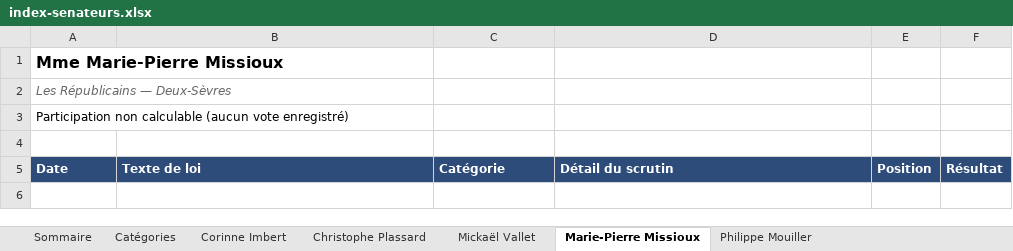
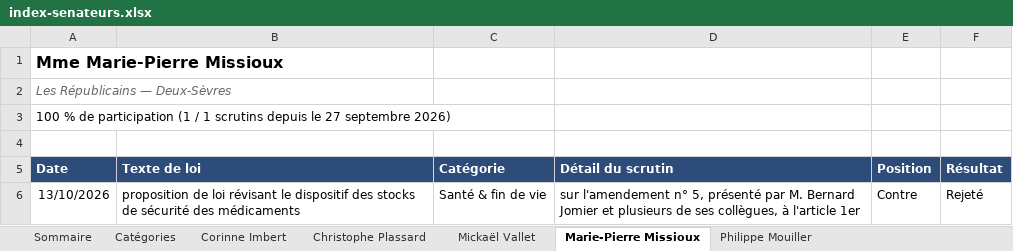
Before and after one commit to Biguhuh/votes_parlementaires, an Excel workbook: docs/index-senateurs.xlsx, sheet Marie-Pierre Missioux, drawn as a sheet; values as stored, in another font and other column widths than the file's, no borders; table styles not drawn; the diff names each change by its address in the sheet, - before the commit and + after, or states it on an @@ line.

```diff
--- a/docs/index-senateurs.xlsx (sheet Marie-Pierre Missioux)
+++ b/docs/index-senateurs.xlsx (sheet Marie-Pierre Missioux)
-A3 (Date): Participation non calculable (aucun vote enregistré)
+A3 (Date): 100 % de participation (1 / 1 scrutins depuis le 27 septembre 2026)
+row 6: 13/10/2026 | proposition de loi révisant le dispositif des stocks de sécurité des médicaments | Santé & fin de vie | sur l'amendement n° 5, présenté par M. Bernard Jomier et plusieurs de ses collègues, à l'article 1er | Contre | Rejeté
```
Also changed, not shown: sheet Philippe Mouiller, sheet Corinne Imbert, sheet Mickaël Vallet, sheet Sommaire, sheet Christophe Plassard, docs/index-deputes.xlsx, 7 other files.
